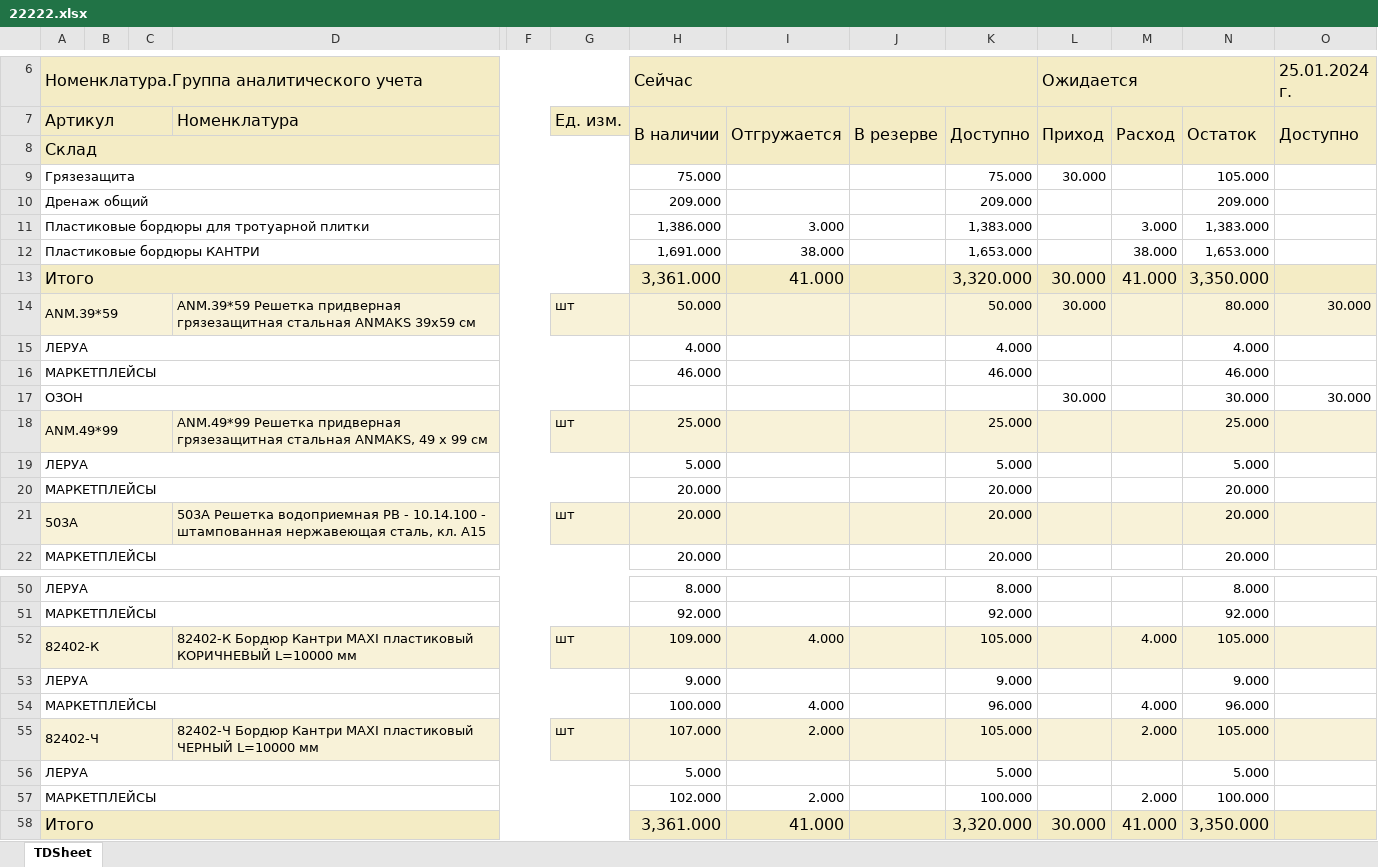
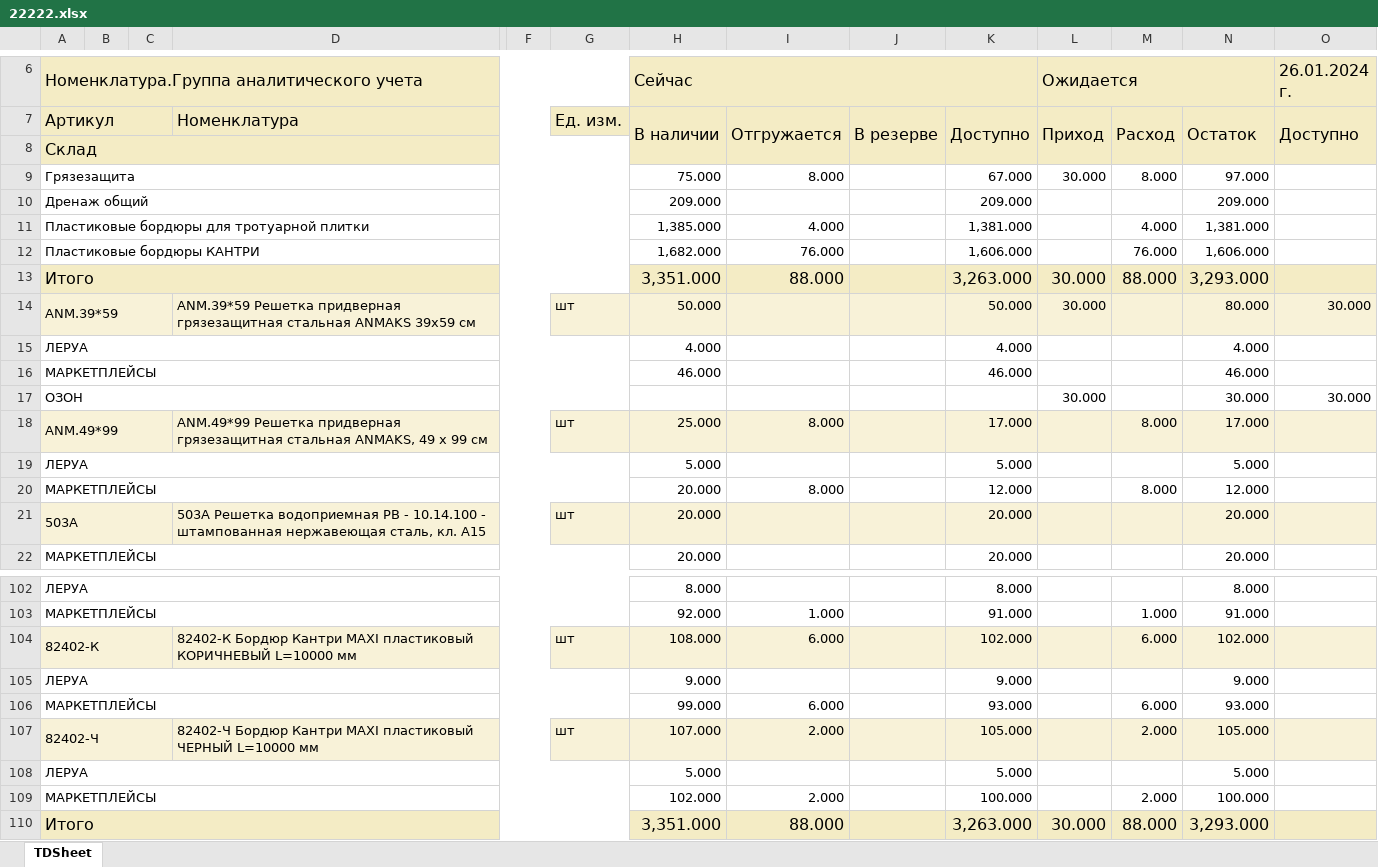
Before and after one commit to dizel007/anmMP, an Excel workbook: autosklad/uploads/22222.xlsx, sheet TDSheet, drawn as a sheet; only a part is shown, gaps mark what is left out; values as stored, in another font and other column widths than the file's, no borders; charts and pictures not drawn; removed rows and columns are numbered as before the commit, all else as after; rows hold the shown columns only; the diff covers the shown part only; the diff names each change by its address in the sheet, - before the commit and + after, or states it on an @@ line.

```diff
--- a/autosklad/uploads/22222.xlsx (sheet TDSheet)
+++ b/autosklad/uploads/22222.xlsx (sheet TDSheet)
-O6: 25.01.2024 г.
+O6: 26.01.2024 г.
-I9: (empty)
+I9: 8.000
-K9: 75.000
+K9: 67.000
-M9: (empty)
+M9: 8.000
-N9: 105.000
+N9: 97.000
-row 11: Пластиковые бордюры для тротуарной плитки |  |  |  |  |  | 1,386.000 | 3.000 |  | 1,383.000 |  | 3.000 | 1,383.000
-row 12: Пластиковые бордюры КАНТРИ |  |  |  |  |  | 1,691.000 | 38.000 |  | 1,653.000 |  | 38.000 | 1,653.000
-row 13: Итого |  |  |  |  |  | 3,361.000 | 41.000 |  | 3,320.000 | 30.000 | 41.000 | 3,350.000
+row 11: Пластиковые бордюры для тротуарной плитки |  |  |  |  |  | 1,385.000 | 4.000 |  | 1,381.000 |  | 4.000 | 1,381.000
+row 12: Пластиковые бордюры КАНТРИ |  |  |  |  |  | 1,682.000 | 76.000 |  | 1,606.000 |  | 76.000 | 1,606.000
+row 13: Итого |  |  |  |  |  | 3,351.000 | 88.000 |  | 3,263.000 | 30.000 | 88.000 | 3,293.000
-I18: (empty)
+I18: 8.000
-K18: 25.000
+K18: 17.000
-M18: (empty)
+M18: 8.000
-N18: 25.000
+N18: 17.000
-I20: (empty)
+I20: 8.000
-K20: 20.000
+K20: 12.000
-M20: (empty)
+M20: 8.000
-N20: 20.000
+N20: 12.000
-I103: (empty)
+I103: 1.000
-K103: 92.000
+K103: 91.000
-M103: (empty)
+M103: 1.000
-N103: 92.000
+N103: 91.000
-H104 (Сейчас): 109.000
+H104 (Сейчас): 108.000
-I104: 4.000
+I104: 6.000
-K104: 105.000
+K104: 102.000
-M104: 4.000
+M104: 6.000
-N104: 105.000
+N104: 102.000
@@ row 54 moved to row 79: МАРКЕТПЛЕЙСЫ @@
+row 106: МАРКЕТПЛЕЙСЫ |  |  |  |  |  | 99.000 | 6.000 |  | 93.000 |  | 6.000 | 93.000
-row 58: Итого |  |  |  |  |  | 3,361.000 | 41.000 |  | 3,320.000 | 30.000 | 41.000 | 3,350.000
+row 110: Итого |  |  |  |  |  | 3,351.000 | 88.000 |  | 3,263.000 | 30.000 | 88.000 | 3,293.000
```
Also changed, not shown: 52 added rows, 1 removed row and 23 edited cells elsewhere in this sheet, charts or pictures, 9 other files.
